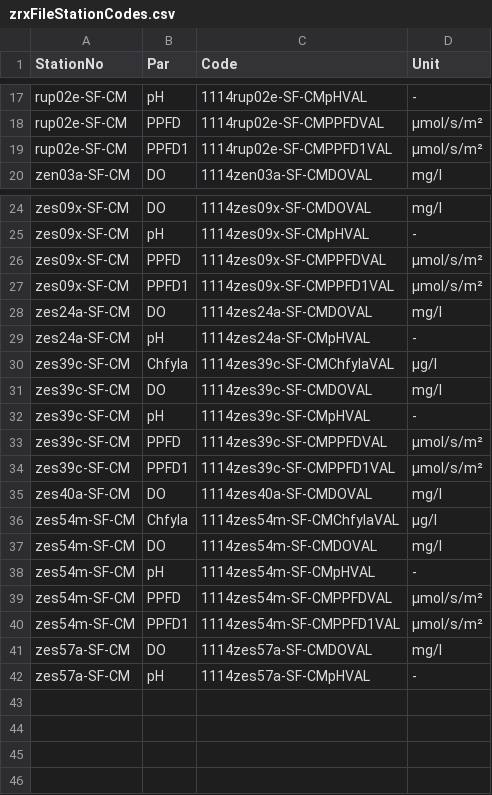
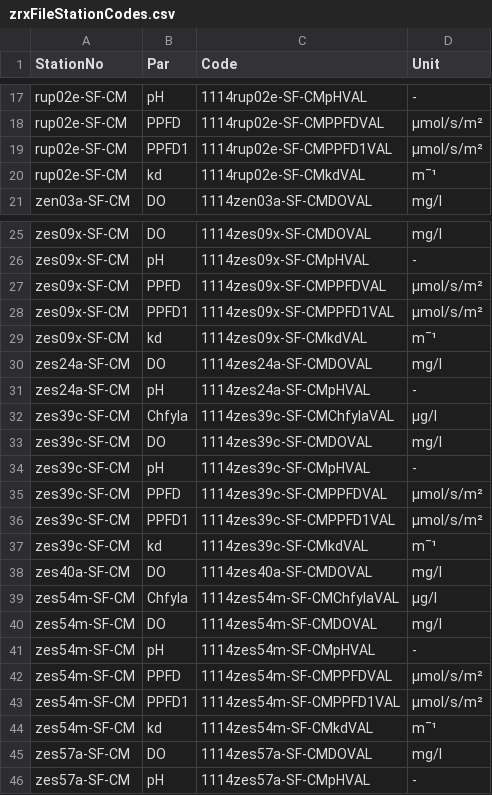
Before and after one commit to pgelsomini/HICbioclean, a CSV file: data-raw/zrxFileStationCodes.csv, drawn as a sheet; only a part is shown, gaps mark what is left out; the diff names each change by its address in the sheet, - before the commit and + after, or states it on an @@ line.

Commit message:
Update dataexchange table

```diff
--- a/data-raw/zrxFileStationCodes.csv
+++ b/data-raw/zrxFileStationCodes.csv
+row 20: rup02e-SF-CM | kd | 1114rup02e-SF-CMkdVAL | m¯¹
+row 29: zes09x-SF-CM | kd | 1114zes09x-SF-CMkdVAL | m¯¹
+row 37: zes39c-SF-CM | kd | 1114zes39c-SF-CMkdVAL | m¯¹
+row 44: zes54m-SF-CM | kd | 1114zes54m-SF-CMkdVAL | m¯¹
```
Also changed, not shown: 1 other file.
